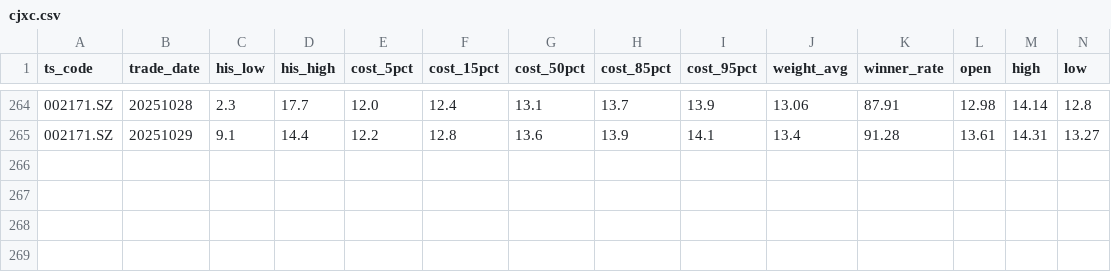
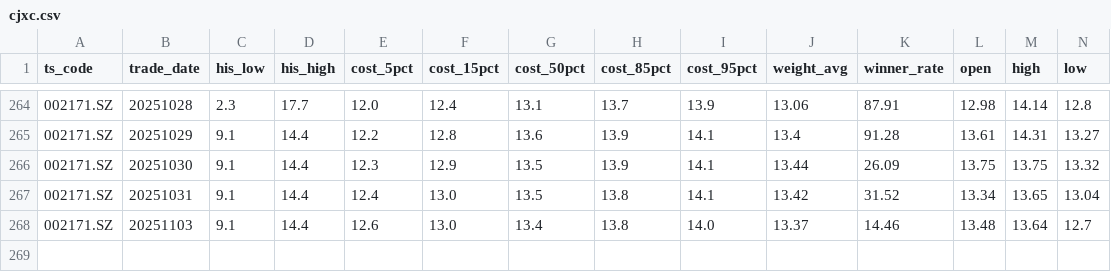
Before and after one commit to ation716/Jackal, a CSV file: results/stacks/cjxc.csv, drawn as a sheet; only a part is shown, gaps mark what is left out; rows hold the shown columns only; the diff names each change by its address in the sheet, - before the commit and + after, or states it on an @@ line.

```diff
--- a/results/stacks/cjxc.csv
+++ b/results/stacks/cjxc.csv
+row 266: 002171.SZ | 20251030 | 9.1 | 14.4 | 12.3 | 12.9 | 13.5 | 13.9 | 14.1 | 13.44 | 26.09 | 13.75 | 13.75 | 13.32
+row 267: 002171.SZ | 20251031 | 9.1 | 14.4 | 12.4 | 13.0 | 13.5 | 13.8 | 14.1 | 13.42 | 31.52 | 13.34 | 13.65 | 13.04
+row 268: 002171.SZ | 20251103 | 9.1 | 14.4 | 12.6 | 13.0 | 13.4 | 13.8 | 14.0 | 13.37 | 14.46 | 13.48 | 13.64 | 12.7
+row 269: (empty)
```
Also changed, not shown: results/stacks/bfgf.csv, results/stacks/flm.csv, 15 other files.
